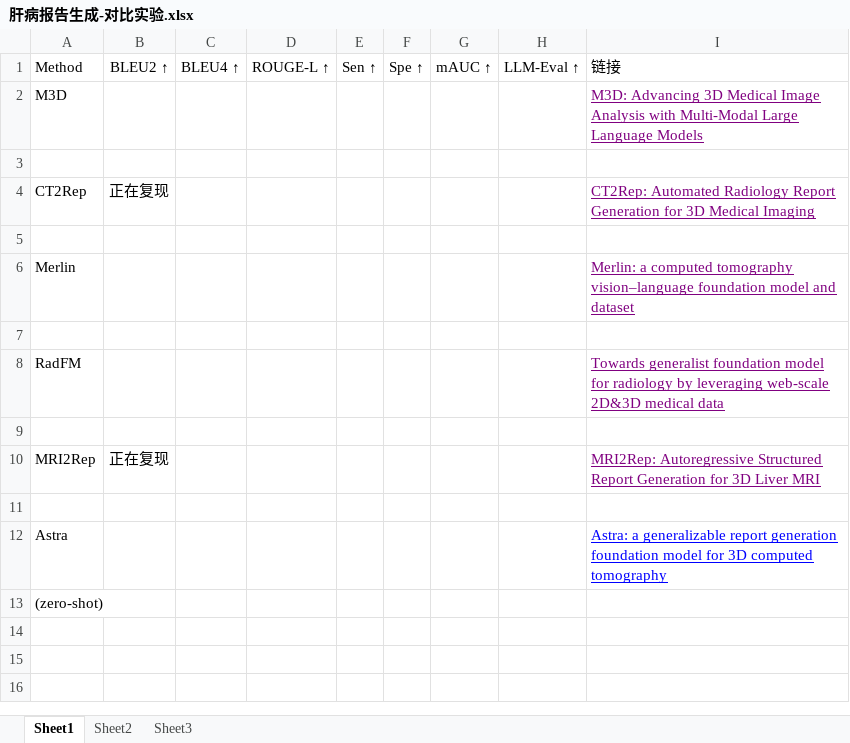
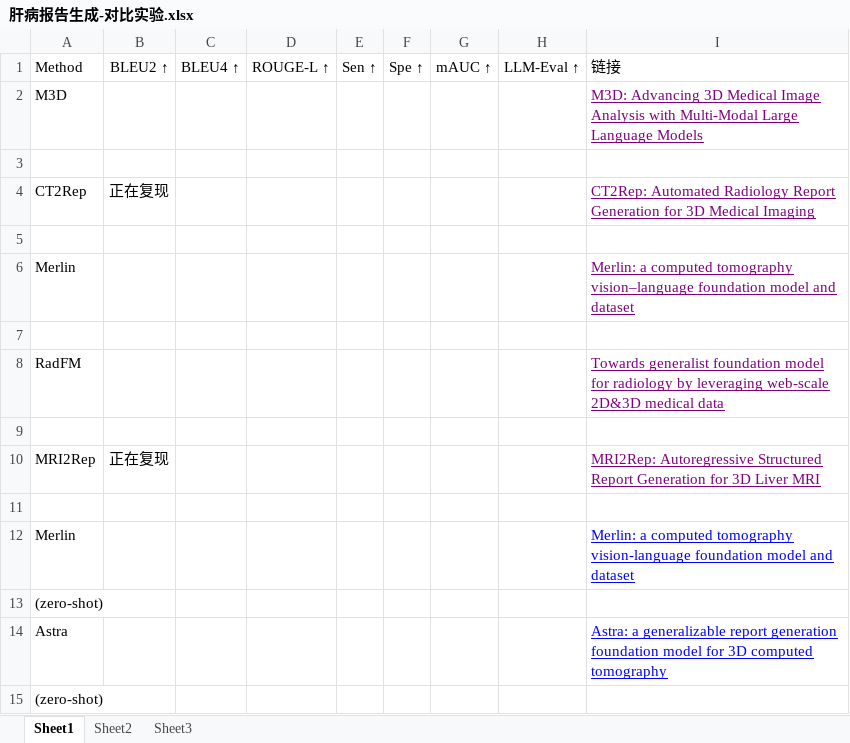
Before and after one commit to SMU-Lkx/Liver-Report, an Excel workbook: 肝病报告生成-对比实验.xlsx, sheet Sheet1, drawn as a sheet; values as stored, in another font and other column widths than the file's, no borders; the diff names each change by its address in the sheet, - before the commit and + after, or states it on an @@ line.

```diff
--- a/肝病报告生成-对比实验.xlsx (sheet Sheet1)
+++ b/肝病报告生成-对比实验.xlsx (sheet Sheet1)
+row 12: Merlin |  |  |  |  |  |  |  | Merlin: a computed tomography vision-language foundation model and dataset
+row 13: (zero-shot)
```
Also changed, not shown: 1 other file.
